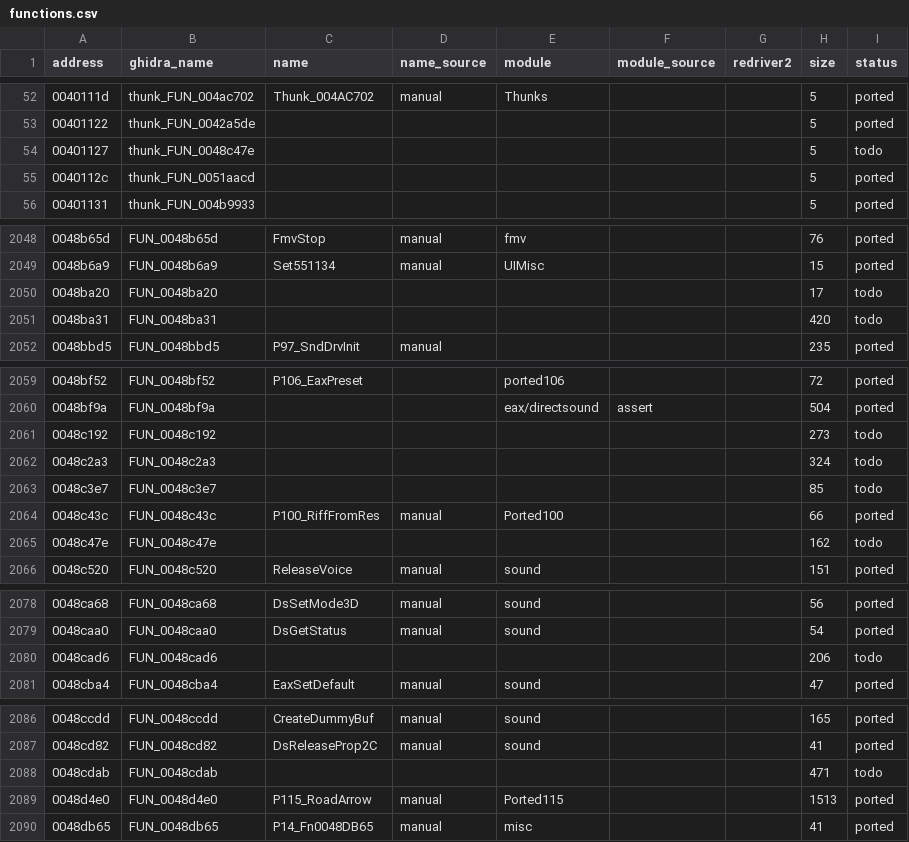
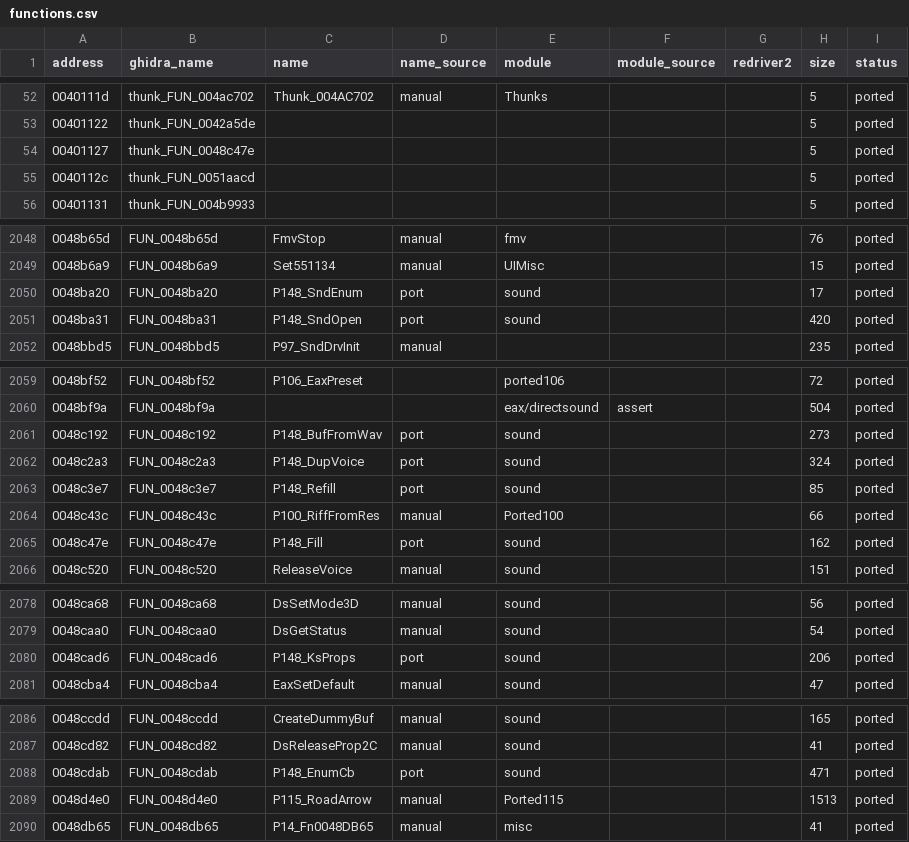
Before and after one commit to r331/driver, a CSV file: docs/functions.csv, drawn as a sheet; only a part is shown, gaps mark what is left out; the diff covers the shown part only.

Commit message:
v1.93: блок DirectSound 0048ba20..0048cdab (8 функций, ported148: перечисление+колбэк stdcall, запуск, буфер WAV, дубликат, Lock/Restore, IKsPropertySet), 8 новых plat_ds_*; 3262/3292 без CRT

```diff
--- a/docs/functions.csv
+++ b/docs/functions.csv
@@ -53,3 +53,3 @@ address,ghidra_name,name,name_source,module,module_source,redriver2,size,status
 00401122,thunk_FUN_0042a5de,,,,,,5,ported
-00401127,thunk_FUN_0048c47e,,,,,,5,todo
+00401127,thunk_FUN_0048c47e,,,,,,5,ported
 0040112c,thunk_FUN_0051aacd,,,,,,5,ported
@@ -2049,4 +2049,4 @@ address,ghidra_name,name,name_source,module,module_source,redriver2,size,status
 0048b6a9,FUN_0048b6a9,Set551134,manual,UIMisc,,,15,ported
-0048ba20,FUN_0048ba20,,,,,,17,todo
-0048ba31,FUN_0048ba31,,,,,,420,todo
+0048ba20,FUN_0048ba20,P148_SndEnum,port,sound,,,17,ported
+0048ba31,FUN_0048ba31,P148_SndOpen,port,sound,,,420,ported
 0048bbd5,FUN_0048bbd5,P97_SndDrvInit,manual,,,,235,ported
@@ -2060,7 +2060,7 @@ address,ghidra_name,name,name_source,module,module_source,redriver2,size,status
 0048bf9a,FUN_0048bf9a,,,eax/directsound,assert,,504,ported
-0048c192,FUN_0048c192,,,,,,273,todo
-0048c2a3,FUN_0048c2a3,,,,,,324,todo
-0048c3e7,FUN_0048c3e7,,,,,,85,todo
+0048c192,FUN_0048c192,P148_BufFromWav,port,sound,,,273,ported
+0048c2a3,FUN_0048c2a3,P148_DupVoice,port,sound,,,324,ported
+0048c3e7,FUN_0048c3e7,P148_Refill,port,sound,,,85,ported
 0048c43c,FUN_0048c43c,P100_RiffFromRes,manual,Ported100,,,66,ported
-0048c47e,FUN_0048c47e,,,,,,162,todo
+0048c47e,FUN_0048c47e,P148_Fill,port,sound,,,162,ported
 0048c520,FUN_0048c520,ReleaseVoice,manual,sound,,,151,ported
@@ -2079,3 +2079,3 @@ address,ghidra_name,name,name_source,module,module_source,redriver2,size,status
 0048caa0,FUN_0048caa0,DsGetStatus,manual,sound,,,54,ported
-0048cad6,FUN_0048cad6,,,,,,206,todo
+0048cad6,FUN_0048cad6,P148_KsProps,port,sound,,,206,ported
 0048cba4,FUN_0048cba4,EaxSetDefault,manual,sound,,,47,ported
@@ -2087,3 +2087,3 @@ address,ghidra_name,name,name_source,module,module_source,redriver2,size,status
 0048cd82,FUN_0048cd82,DsReleaseProp2C,manual,sound,,,41,ported
-0048cdab,FUN_0048cdab,,,,,,471,todo
+0048cdab,FUN_0048cdab,P148_EnumCb,port,sound,,,471,ported
 0048d4e0,FUN_0048d4e0,P115_RoadArrow,manual,Ported115,,,1513,ported
```
Also changed, not shown: 3 edited cells elsewhere in this file, docs/platform_funcs.csv, 15 other files.
